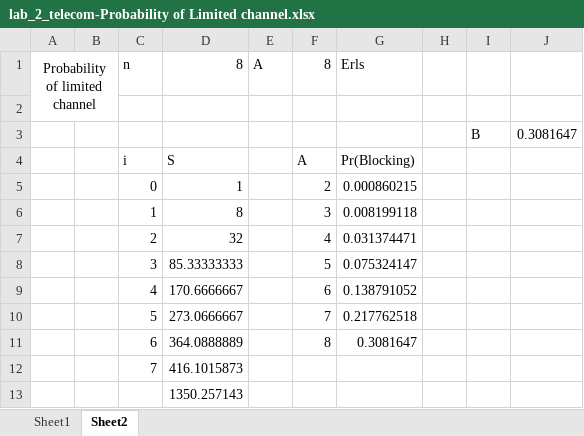
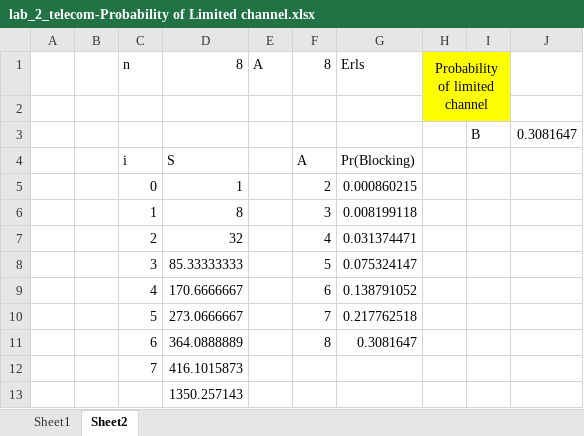
Before and after one commit to tajimiitju/telecommunication_lab, an Excel workbook: lab_2_telecom-Probability of Limited channel.xlsx, sheet Sheet2, drawn as a sheet; values as stored, in another font and other column widths than the file's, no borders; charts and pictures and conditional formats not drawn; the diff names each change by its address in the sheet, - before the commit and + after, or states it on an @@ line.

```diff
--- a/lab_2_telecom-Probability of Limited channel.xlsx (sheet Sheet2)
+++ b/lab_2_telecom-Probability of Limited channel.xlsx (sheet Sheet2)
-A1: Probability of limited channel
+A1: (empty)
-A1:B2 merged
-H1: (empty)
+H1: Probability of limited channel
-H1:I2 fill: none
+H1:I2 fill: #FFFF00
+H1:I2 merged
```
Also changed, not shown: sheet Sheet1, charts or pictures, lab_1_Traffic_simulation.xlsx, lab_3_telecom-Probability of Infinity channel.xlsx, 2 other files.
